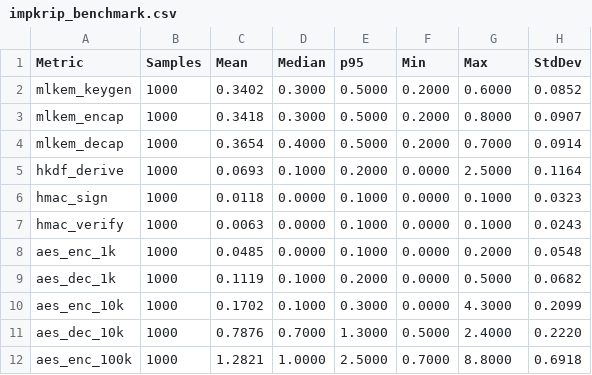
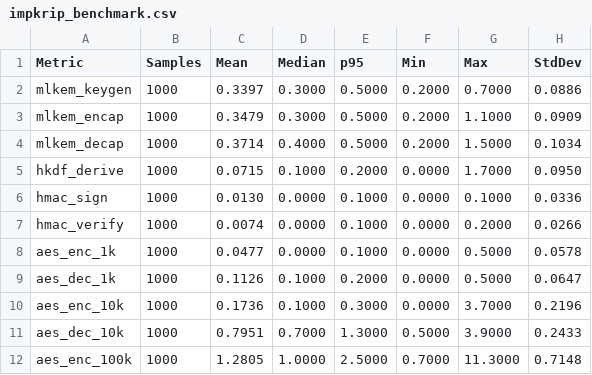
Before and after one commit to Hihanghohengg/Kiwkiwchat, a CSV file: artifacts/impkrip_final/impkrip_benchmark.csv, drawn as a sheet; only a part is shown; the diff covers the shown part only.

```diff
--- a/artifacts/impkrip_final/impkrip_benchmark.csv
+++ b/artifacts/impkrip_final/impkrip_benchmark.csv
@@ -1,12 +1,12 @@
 Metric,Samples,Mean,Median,p95,Min,Max,StdDev
-mlkem_keygen,1000,0.3402,0.3000,0.5000,0.2000,0.6000,0.0852
-mlkem_encap,1000,0.3418,0.3000,0.5000,0.2000,0.8000,0.0907
-mlkem_decap,1000,0.3654,0.4000,0.5000,0.2000,0.7000,0.0914
-hkdf_derive,1000,0.0693,0.1000,0.2000,0.0000,2.5000,0.1164
-hmac_sign,1000,0.0118,0.0000,0.1000,0.0000,0.1000,0.0323
-hmac_verify,1000,0.0063,0.0000,0.1000,0.0000,0.1000,0.0243
-aes_enc_1k,1000,0.0485,0.0000,0.1000,0.0000,0.2000,0.0548
-aes_dec_1k,1000,0.1119,0.1000,0.2000,0.0000,0.5000,0.0682
-aes_enc_10k,1000,0.1702,0.1000,0.3000,0.0000,4.3000,0.2099
-aes_dec_10k,1000,0.7876,0.7000,1.3000,0.5000,2.4000,0.2220
-aes_enc_100k,1000,1.2821,1.0000,2.5000,0.7000,8.8000,0.6918
+mlkem_keygen,1000,0.3397,0.3000,0.5000,0.2000,0.7000,0.0886
+mlkem_encap,1000,0.3479,0.3000,0.5000,0.2000,1.1000,0.0909
+mlkem_decap,1000,0.3714,0.4000,0.5000,0.2000,1.5000,0.1034
+hkdf_derive,1000,0.0715,0.1000,0.2000,0.0000,1.7000,0.0950
+hmac_sign,1000,0.0130,0.0000,0.1000,0.0000,0.1000,0.0336
+hmac_verify,1000,0.0074,0.0000,0.1000,0.0000,0.2000,0.0266
+aes_enc_1k,1000,0.0477,0.0000,0.1000,0.0000,0.5000,0.0578
+aes_dec_1k,1000,0.1126,0.1000,0.2000,0.0000,0.5000,0.0647
+aes_enc_10k,1000,0.1736,0.1000,0.3000,0.0000,3.7000,0.2196
+aes_dec_10k,1000,0.7951,0.7000,1.3000,0.5000,3.9000,0.2433
+aes_enc_100k,1000,1.2805,1.0000,2.5000,0.7000,11.3000,0.7148
```
Also changed, not shown: 19 edited cells elsewhere in this file, 6 other files.
